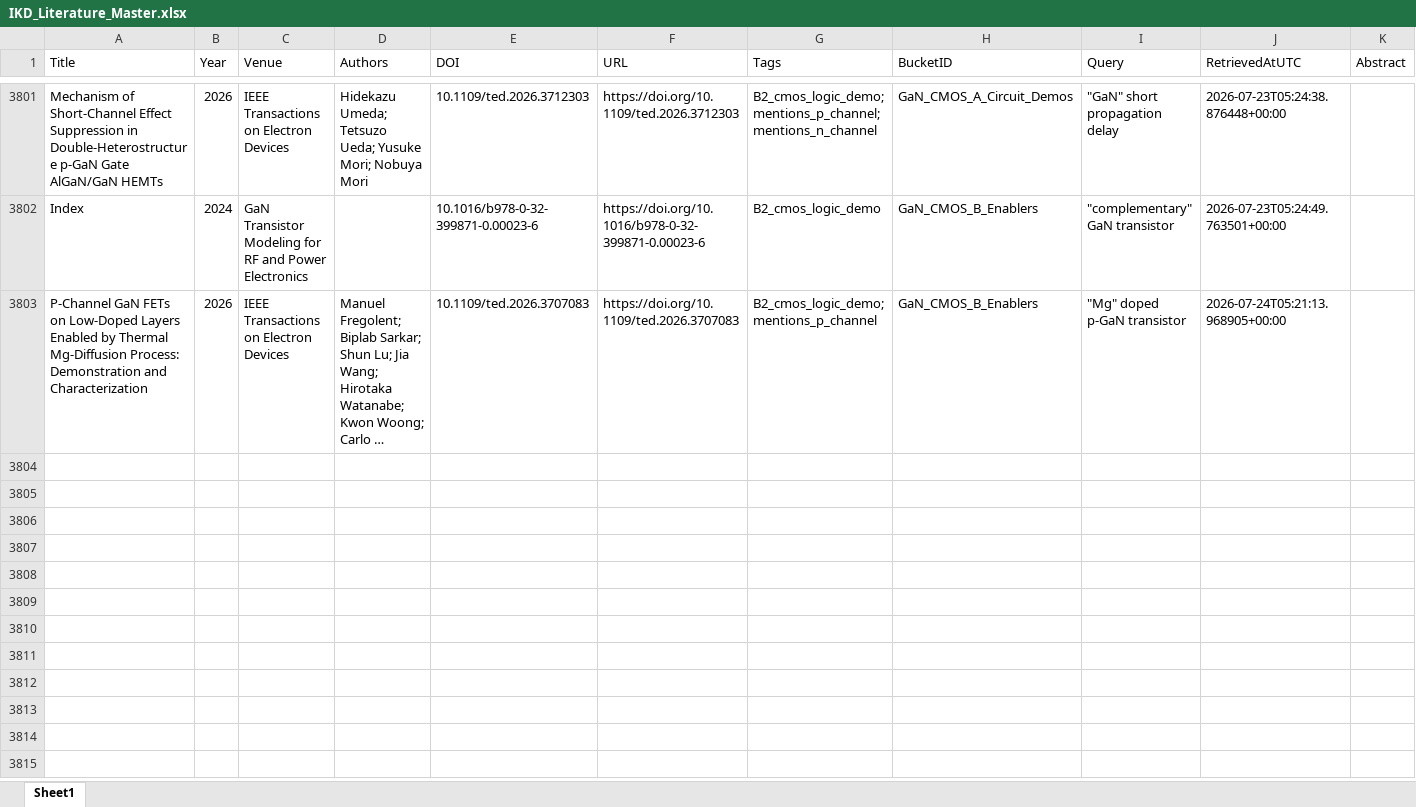
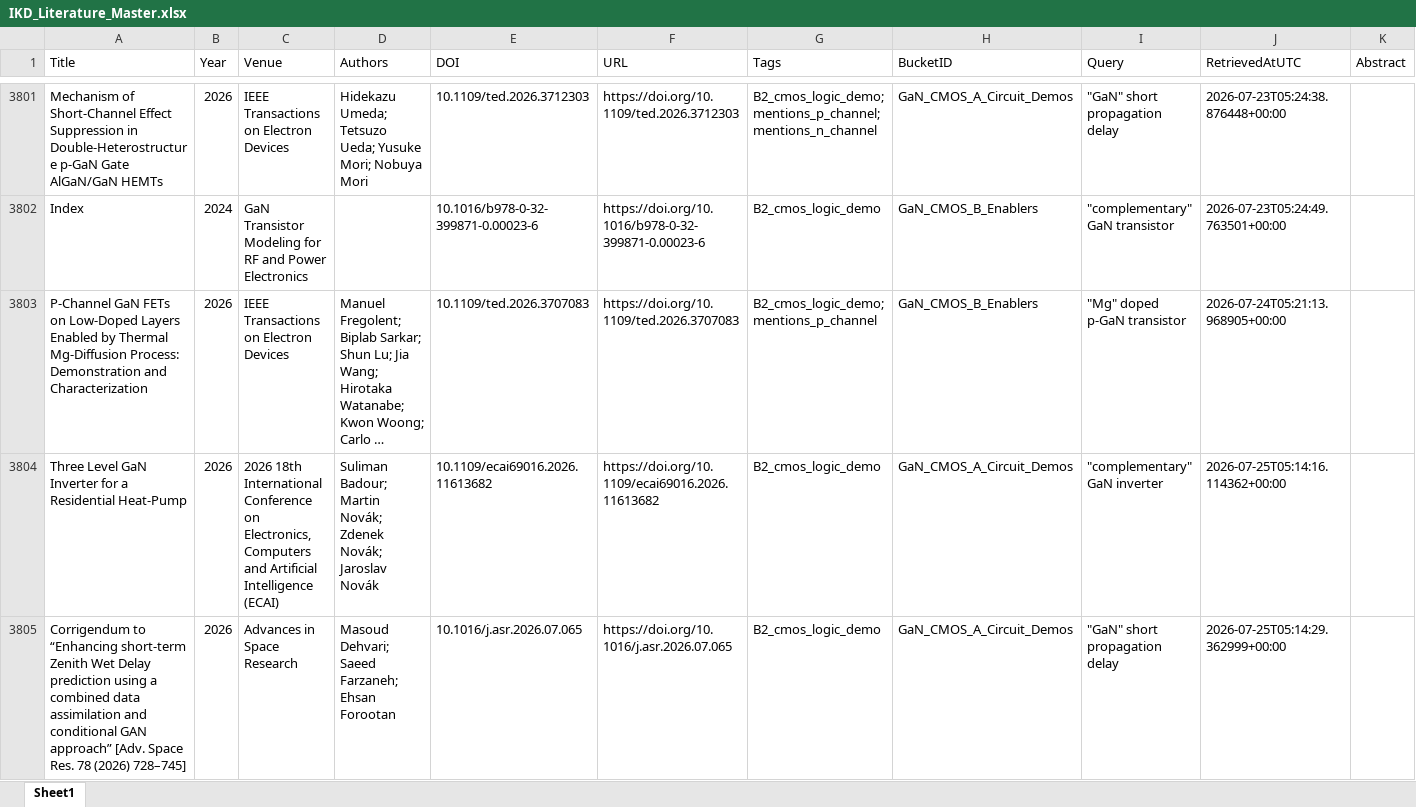
Before and after one commit to kainlulow/IKD_GaN_Project, an Excel workbook: 01_literature/IKD_Literature_Master.xlsx, sheet Sheet1, drawn as a sheet; only a part is shown, gaps mark what is left out; long unchanged cells end in …; values as stored, in another font and other column widths than the file's, no borders; the diff names each change by its address in the sheet, - before the commit and + after, or states it on an @@ line.

```diff
--- a/01_literature/IKD_Literature_Master.xlsx (sheet Sheet1)
+++ b/01_literature/IKD_Literature_Master.xlsx (sheet Sheet1)
+row 3804: Three Level GaN Inverter for a Residential Heat-Pump | 2026 | 2026 18th International Conference on Electronics, Computers and Artificial Intelligence (ECAI) | Suliman Badour; Martin Novák; Zdenek Novák; Jaroslav Novák | 10.1109/ecai69016.2026.11613682 | https://doi.org/10.1109/ecai69016.2026.11613682 | B2_cmos_logic_demo | GaN_CMOS_A_Circuit_Demos | "complementary" GaN inverter | 2026-07-25T05:14:16.114362+00:00
+row 3805: Corrigendum to “Enhancing short-term Zenith Wet Delay prediction using a combined data assimilation and conditional GAN approach” [Adv. Space Res. 78 (2026) 728–745] | 2026 | Advances in Space Research | Masoud Dehvari; Saeed Farzaneh; Ehsan Forootan | 10.1016/j.asr.2026.07.065 | https://doi.org/10.1016/j.asr.2026.07.065 | B2_cmos_logic_demo | GaN_CMOS_A_Circuit_Demos | "GaN" short propagation delay | 2026-07-25T05:14:29.362999+00:00
```
Also changed, not shown: 01_literature/IKD_ReviewQueue.xlsx, 02_reports/node_b/NodeB_Candidates_ReviewQueue.xlsx, 3 other files.
